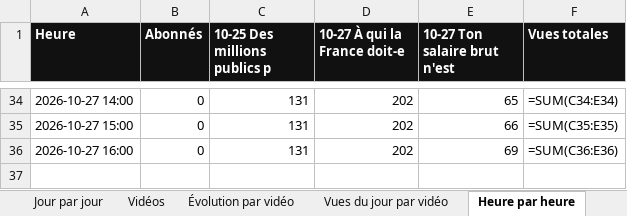
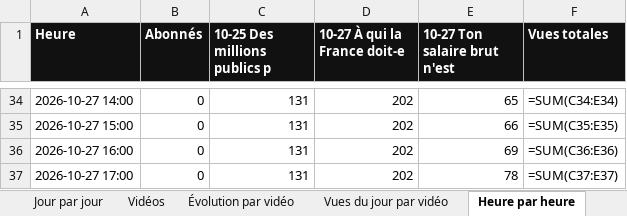
Before and after one commit to StudioDecodeDiffusion/reels-factory, an Excel workbook: suivi/Decode_suivi_eco.xlsx, sheet Heure par heure, drawn as a sheet; only a part is shown, gaps mark what is left out; values as stored, in another font and other column widths than the file's, no borders; formulas without a stored value are shown as written; charts and pictures not drawn; the diff names each change by its address in the sheet, - before the commit and + after, or states it on an @@ line.

```diff
--- a/suivi/Decode_suivi_eco.xlsx (sheet Heure par heure)
+++ b/suivi/Decode_suivi_eco.xlsx (sheet Heure par heure)
+row 37: 2026-10-27 17:00 | 0 | 131 | 202 | 78 | =SUM(C37:E37)
```
Also changed, not shown: sheet Vues gagnées par heure, charts or pictures, suivi/Decode_suivi_actu.xlsx, suivi/Decode_suivi_qhse.xlsx, 8 other files.
